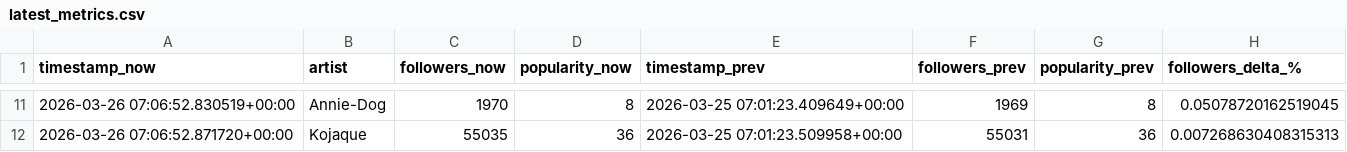
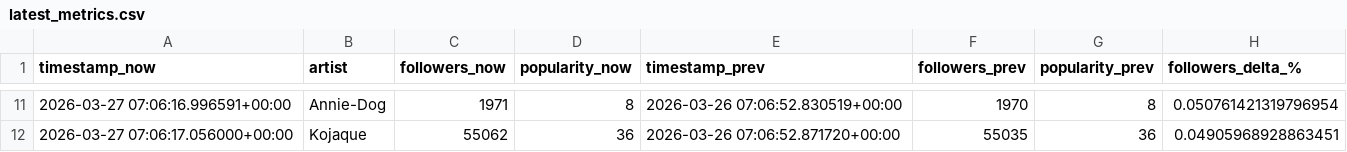
Before and after one commit to j-kearney14/breakout-radar, a CSV file: latest_metrics.csv, drawn as a sheet; only a part is shown, gaps mark what is left out; the diff covers the shown part only.

```diff
--- a/latest_metrics.csv
+++ b/latest_metrics.csv
@@ -11,2 +11,2 @@ timestamp_now,artist,followers_now,popularity_now,timestamp_prev,followers_prev,
-2026-03-26 07:06:52.830519+00:00,Annie-Dog,1970,8,2026-03-25 07:01:23.409649+00:00,1969,8,0.05078720162519045
-2026-03-26 07:06:52.871720+00:00,Kojaque,55035,36,2026-03-25 07:01:23.509958+00:00,55031,36,0.007268630408315313
+2026-03-27 07:06:16.996591+00:00,Annie-Dog,1971,8,2026-03-26 07:06:52.830519+00:00,1970,8,0.050761421319796954
+2026-03-27 07:06:17.056000+00:00,Kojaque,55062,36,2026-03-26 07:06:52.871720+00:00,55035,36,0.04905968928863451
```
Also changed, not shown: 3 added rows, 3 removed rows and 26 edited cells elsewhere in this file, 1 other file.
